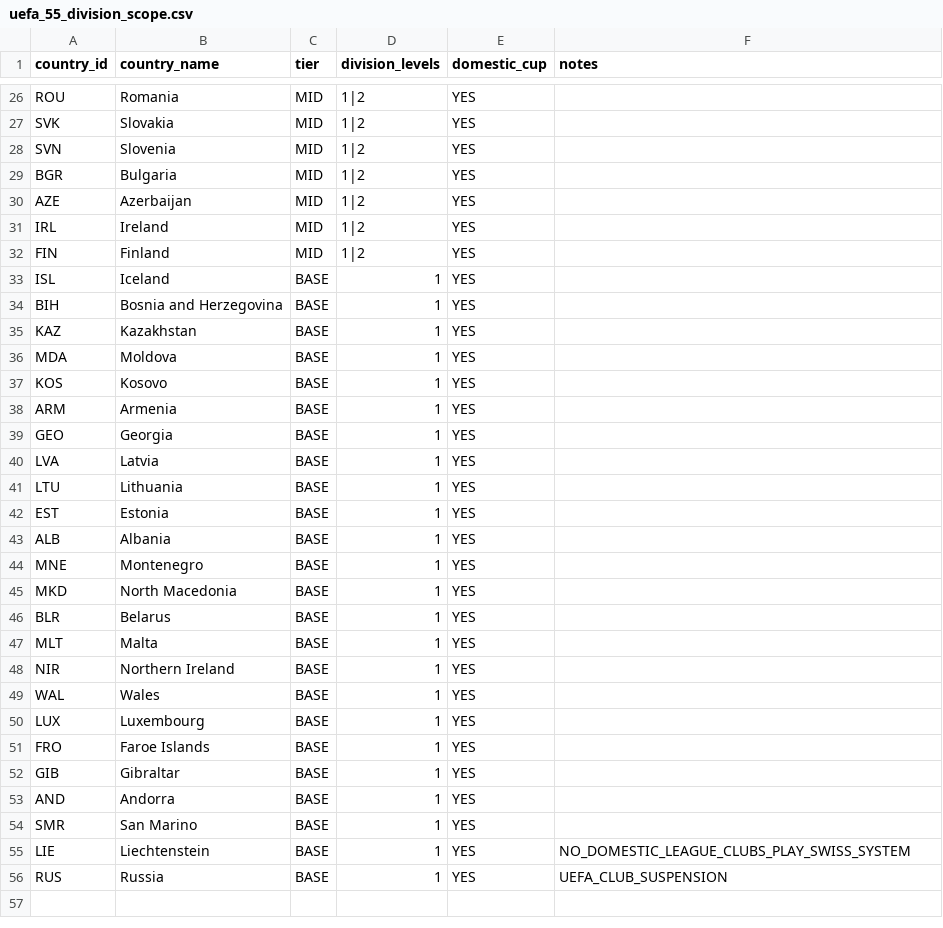
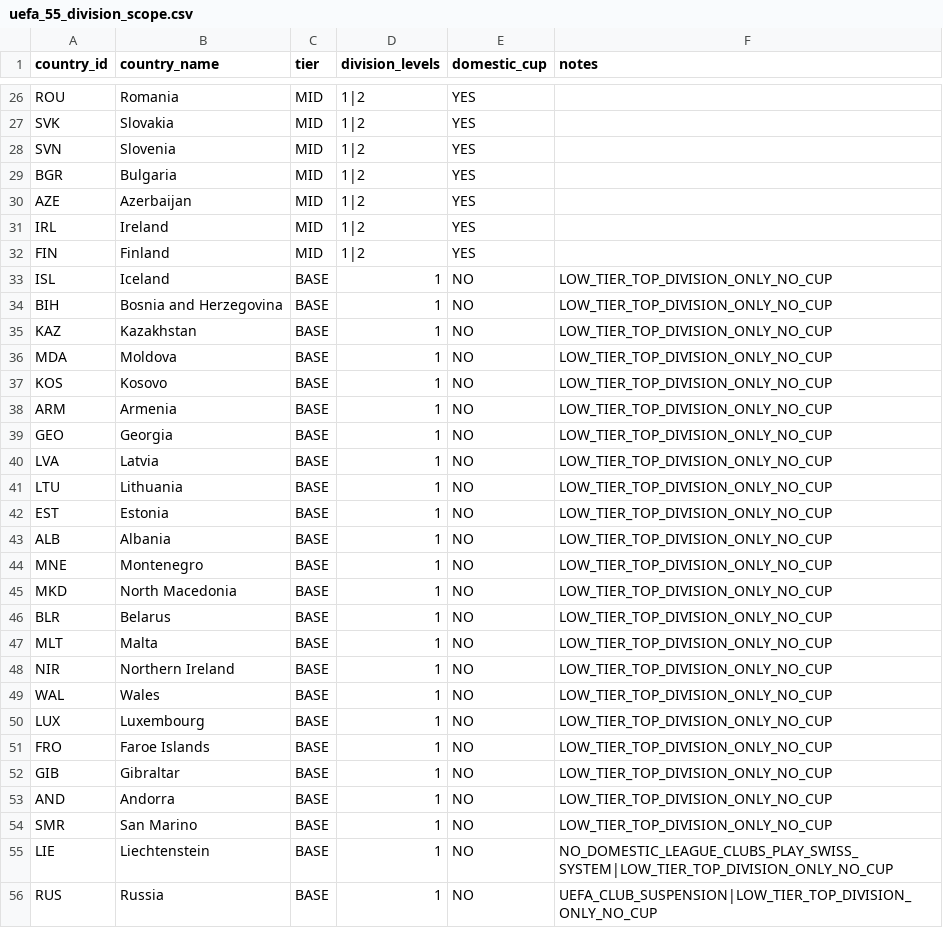
Before and after one commit to meepo1150-code/football-odds-scanner, a CSV file: data/master/uefa_55_division_scope.csv, drawn as a sheet; only a part is shown, gaps mark what is left out.

Commit message:
Simplify lower-tier UEFA scope to top division only and exclude domestic cups

```diff
--- a/data/master/uefa_55_division_scope.csv
+++ b/data/master/uefa_55_division_scope.csv
@@ -32,25 +32,25 @@ IRL,Ireland,MID,1|2,YES,
 FIN,Finland,MID,1|2,YES,
-ISL,Iceland,BASE,1,YES,
-BIH,Bosnia and Herzegovina,BASE,1,YES,
-KAZ,Kazakhstan,BASE,1,YES,
-MDA,Moldova,BASE,1,YES,
-KOS,Kosovo,BASE,1,YES,
-ARM,Armenia,BASE,1,YES,
-GEO,Georgia,BASE,1,YES,
-LVA,Latvia,BASE,1,YES,
-LTU,Lithuania,BASE,1,YES,
-EST,Estonia,BASE,1,YES,
-ALB,Albania,BASE,1,YES,
-MNE,Montenegro,BASE,1,YES,
-MKD,North Macedonia,BASE,1,YES,
-BLR,Belarus,BASE,1,YES,
-MLT,Malta,BASE,1,YES,
-NIR,Northern Ireland,BASE,1,YES,
-WAL,Wales,BASE,1,YES,
-LUX,Luxembourg,BASE,1,YES,
-FRO,Faroe Islands,BASE,1,YES,
-GIB,Gibraltar,BASE,1,YES,
-AND,Andorra,BASE,1,YES,
-SMR,San Marino,BASE,1,YES,
-LIE,Liechtenstein,BASE,1,YES,NO_DOMESTIC_LEAGUE_CLUBS_PLAY_SWISS_SYSTEM
-RUS,Russia,BASE,1,YES,UEFA_CLUB_SUSPENSION
+ISL,Iceland,BASE,1,NO,LOW_TIER_TOP_DIVISION_ONLY_NO_CUP
+BIH,Bosnia and Herzegovina,BASE,1,NO,LOW_TIER_TOP_DIVISION_ONLY_NO_CUP
+KAZ,Kazakhstan,BASE,1,NO,LOW_TIER_TOP_DIVISION_ONLY_NO_CUP
+MDA,Moldova,BASE,1,NO,LOW_TIER_TOP_DIVISION_ONLY_NO_CUP
+KOS,Kosovo,BASE,1,NO,LOW_TIER_TOP_DIVISION_ONLY_NO_CUP
+ARM,Armenia,BASE,1,NO,LOW_TIER_TOP_DIVISION_ONLY_NO_CUP
+GEO,Georgia,BASE,1,NO,LOW_TIER_TOP_DIVISION_ONLY_NO_CUP
+LVA,Latvia,BASE,1,NO,LOW_TIER_TOP_DIVISION_ONLY_NO_CUP
+LTU,Lithuania,BASE,1,NO,LOW_TIER_TOP_DIVISION_ONLY_NO_CUP
+EST,Estonia,BASE,1,NO,LOW_TIER_TOP_DIVISION_ONLY_NO_CUP
+ALB,Albania,BASE,1,NO,LOW_TIER_TOP_DIVISION_ONLY_NO_CUP
+MNE,Montenegro,BASE,1,NO,LOW_TIER_TOP_DIVISION_ONLY_NO_CUP
+MKD,North Macedonia,BASE,1,NO,LOW_TIER_TOP_DIVISION_ONLY_NO_CUP
+BLR,Belarus,BASE,1,NO,LOW_TIER_TOP_DIVISION_ONLY_NO_CUP
+MLT,Malta,BASE,1,NO,LOW_TIER_TOP_DIVISION_ONLY_NO_CUP
+NIR,Northern Ireland,BASE,1,NO,LOW_TIER_TOP_DIVISION_ONLY_NO_CUP
+WAL,Wales,BASE,1,NO,LOW_TIER_TOP_DIVISION_ONLY_NO_CUP
+LUX,Luxembourg,BASE,1,NO,LOW_TIER_TOP_DIVISION_ONLY_NO_CUP
+FRO,Faroe Islands,BASE,1,NO,LOW_TIER_TOP_DIVISION_ONLY_NO_CUP
+GIB,Gibraltar,BASE,1,NO,LOW_TIER_TOP_DIVISION_ONLY_NO_CUP
+AND,Andorra,BASE,1,NO,LOW_TIER_TOP_DIVISION_ONLY_NO_CUP
+SMR,San Marino,BASE,1,NO,LOW_TIER_TOP_DIVISION_ONLY_NO_CUP
+LIE,Liechtenstein,BASE,1,NO,NO_DOMESTIC_LEAGUE_CLUBS_PLAY_SWISS_SYSTEM|LOW_TIER_TOP_DIVISION_ONLY_NO_CUP
+RUS,Russia,BASE,1,NO,UEFA_CLUB_SUSPENSION|LOW_TIER_TOP_DIVISION_ONLY_NO_CUP
```
